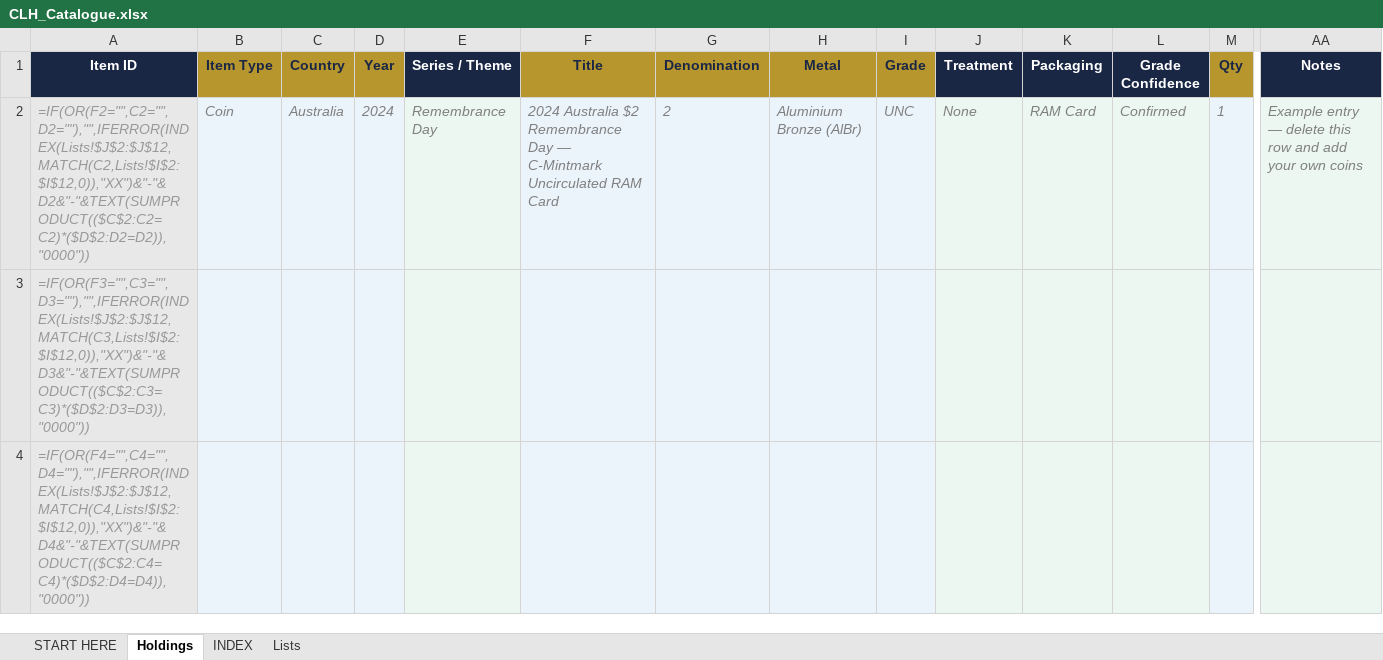
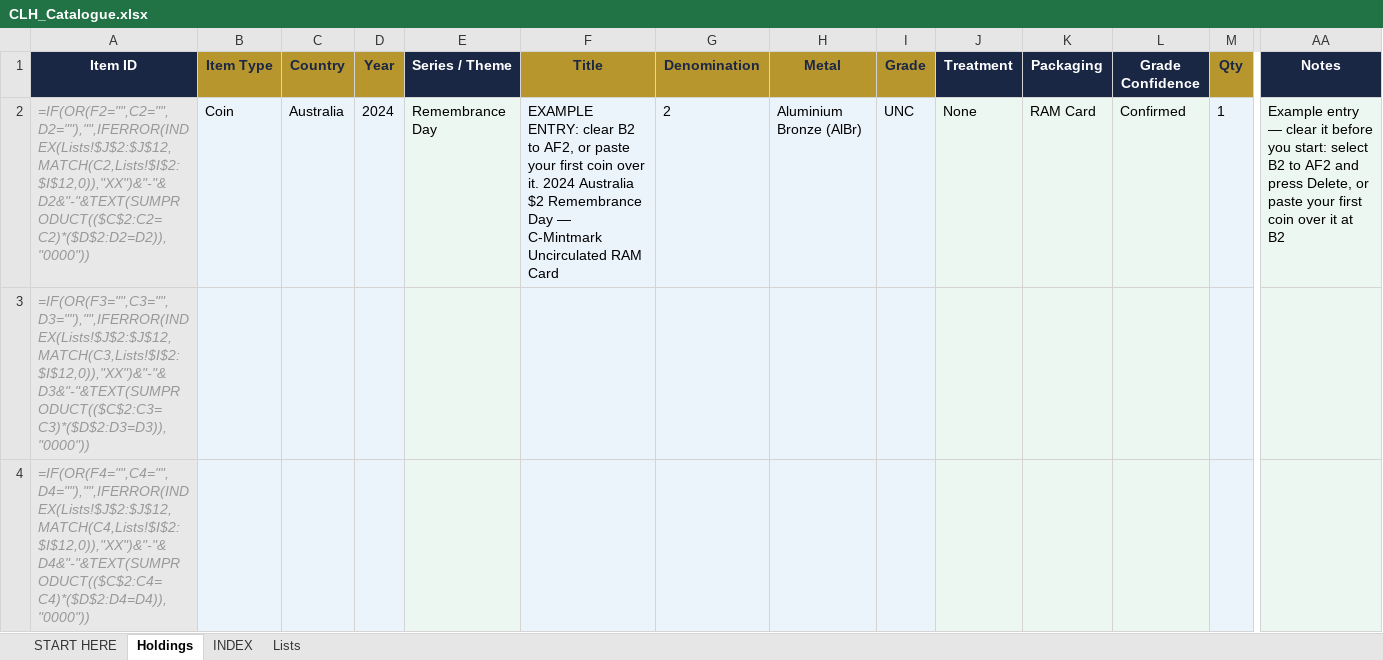
Before and after one commit to sparkerkevscoins/collectors-little-helper, an Excel workbook: CLH_Catalogue.xlsx, sheet Holdings, drawn as a sheet; only a part is shown, gaps mark what is left out; values as stored, in another font and other column widths than the file's, no borders; formulas without a stored value are shown as written; conditional formats not drawn; the diff covers the shown part only; the diff names each change by its address in the sheet, - before the commit and + after, or states it on an @@ line.

```diff
--- a/CLH_Catalogue.xlsx (sheet Holdings)
+++ b/CLH_Catalogue.xlsx (sheet Holdings)
@@ B2:M2 italic: on → off, text colour: #808080 → black @@
-F2 (Title): 2024 Australia…
+F2 (Title): EXAMPLE ENTRY: clear B2 to AF2, or paste your first coin over it. 2024 Australia…
@@ AA2 italic: on → off, text colour: #808080 → black @@
-AA2 (Notes): …entry — delete this row and add your own coins
+AA2 (Notes): …entry — clear it before you start: select B2 to AF2 and press Delete, or paste your first coin over it at B2
```
Also changed, not shown: cell formats elsewhere in this sheet, sheet START HERE, 4 other files.
